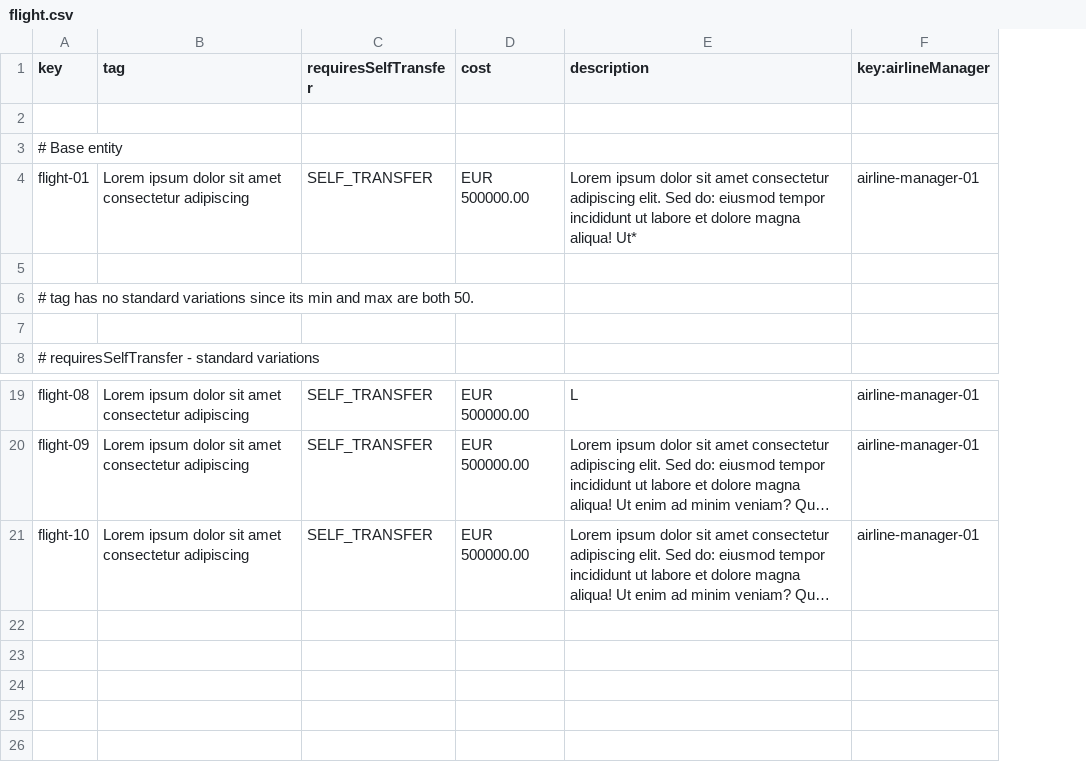
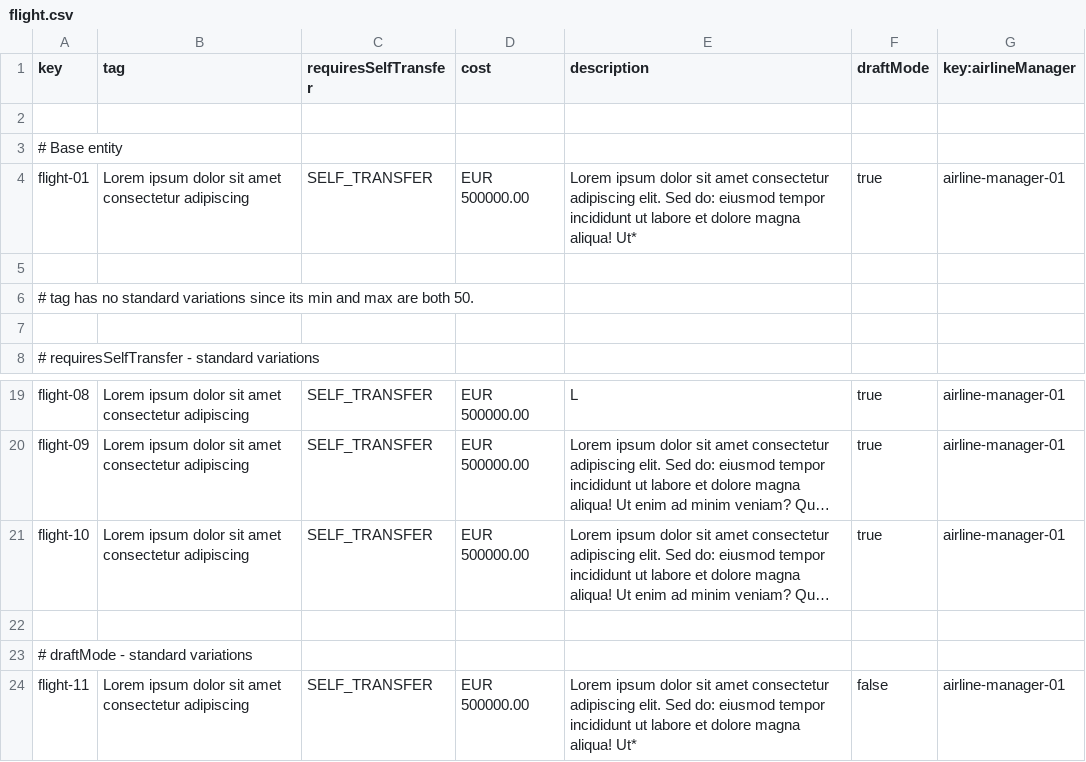
Before and after one commit to DP2-C1-037/Acme-ANS-D04, a CSV file: src/main/resources/WEB-INF/data/sample/flight.csv, drawn as a sheet; only a part is shown, gaps mark what is left out; long unchanged cells end in …; the diff names each change by its address in the sheet, - before the commit and + after, or states it on an @@ line.

Commit message:
Empezando CRUD and publish flights

```diff
--- a/src/main/resources/WEB-INF/data/sample/flight.csv
+++ b/src/main/resources/WEB-INF/data/sample/flight.csv
+column F (draftMode), row 4: true; rows 19-21: all true
+row 22: (empty)
+row 23: # draftMode - standard variations
+row 24: flight-11 | Lorem ipsum dolor sit amet consectetur adipiscing | SELF_TRANSFER | EUR 500000.00 | Lorem ipsum dolor sit amet consectetur adipiscing elit. Sed do: eiusmod tempor incididunt ut labore et dolore magna aliqua! Ut* | false | airline-manager-01
```
Also changed, not shown: 7 other files.
